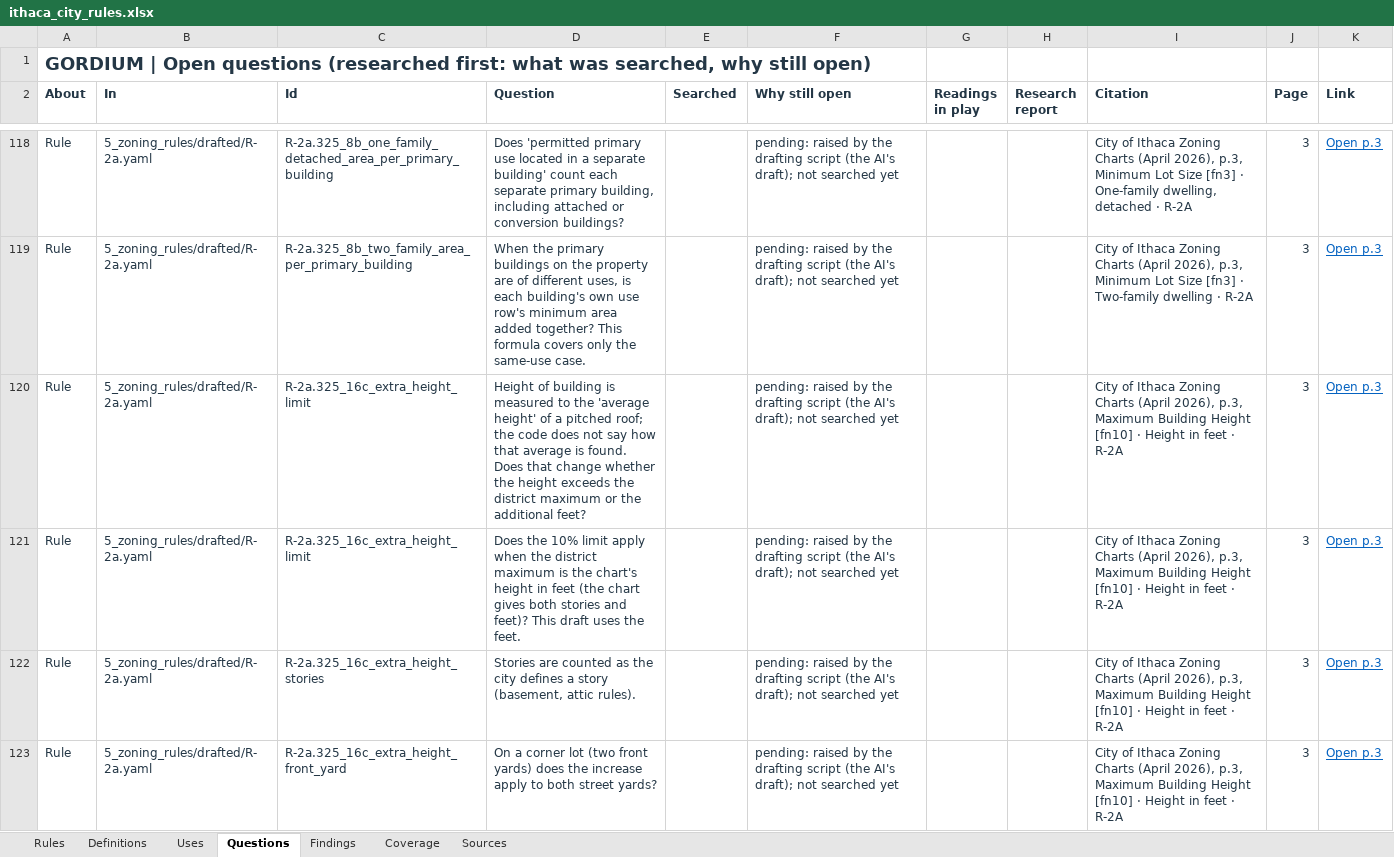
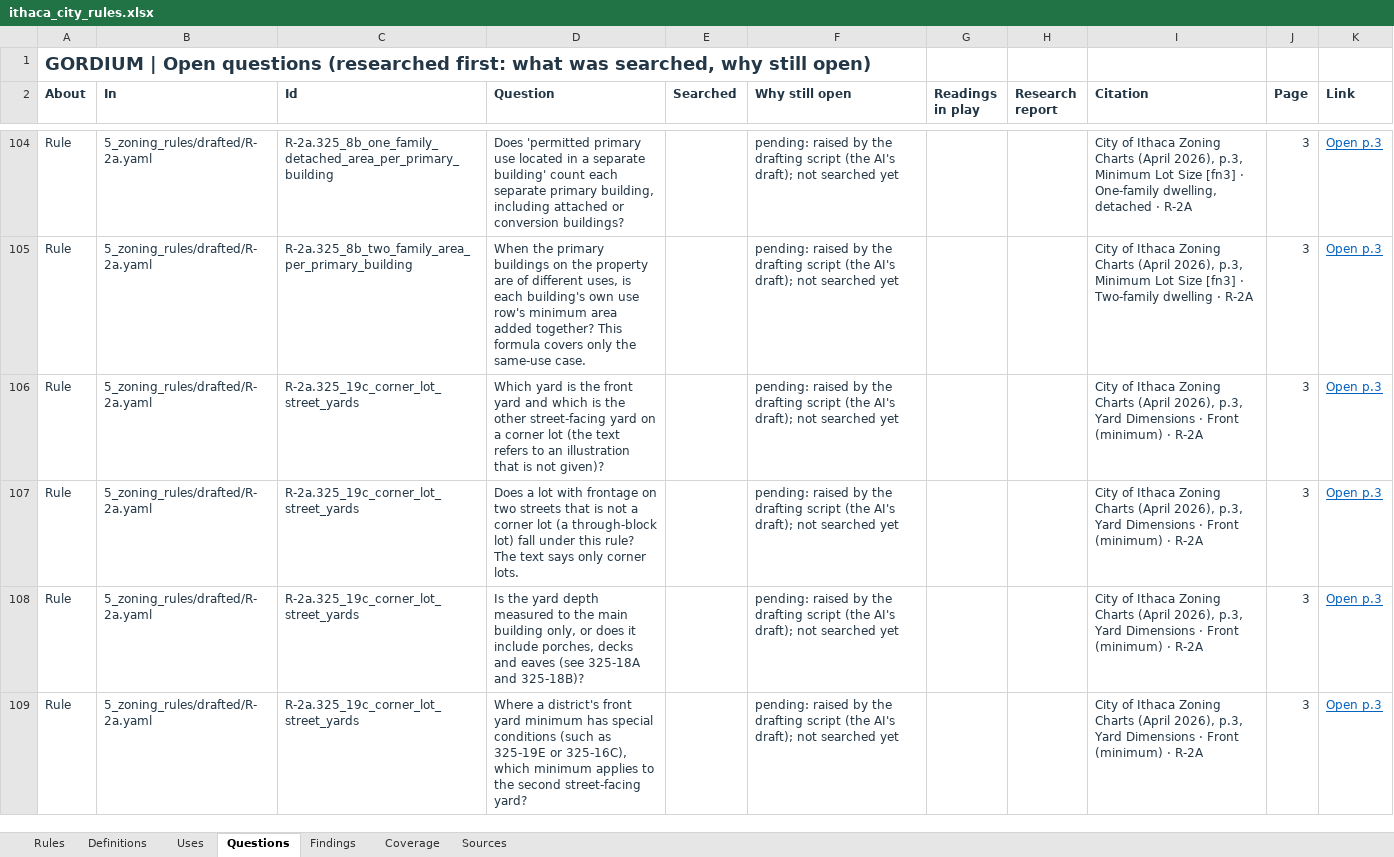
Before and after one commit to bz28/gordium, an Excel workbook: regulations/jurisdictions/new_york/ithaca_city/ithaca_city_rules.xlsx, sheet Questions, drawn as a sheet; only a part is shown, gaps mark what is left out; the shorter side is filled out with more unchanged rows; values as stored, in another font and other column widths than the file's, no borders; the diff covers the shown part only; the diff names each change by its address in the sheet, - before the commit and + after, or states it on an @@ line.

```diff
--- a/regulations/jurisdictions/new_york/ithaca_city/ithaca_city_rules.xlsx (sheet Questions)
+++ b/regulations/jurisdictions/new_york/ithaca_city/ithaca_city_rules.xlsx (sheet Questions)
-row 120: Rule | 5_zoning_rules/drafted/R-2a.yaml | R-2a.325_16c_extra_height_limit | Height of building is measured to the 'average height' of a pitched roof; the code does not say how that average is found. Does that change whether the height exceeds the district maximum or the additional feet? |  | pending: raised by the drafting script (the AI's draft); not searched yet |  |  | City of Ithaca Zoning Charts (April 2026), p.3, Maximum Building Height [fn10] · Height in feet · R-2A | 3 | Open p.3
-row 121: Rule | 5_zoning_rules/drafted/R-2a.yaml | R-2a.325_16c_extra_height_limit | Does the 10% limit apply when the district maximum is the chart's height in feet (the chart gives both stories and feet)? This draft uses the feet. |  | pending: raised by the drafting script (the AI's draft); not searched yet |  |  | City of Ithaca Zoning Charts (April 2026), p.3, Maximum Building Height [fn10] · Height in feet · R-2A | 3 | Open p.3
-row 122: Rule | 5_zoning_rules/drafted/R-2a.yaml | R-2a.325_16c_extra_height_stories | Stories are counted as the city defines a story (basement, attic rules). |  | pending: raised by the drafting script (the AI's draft); not searched yet |  |  | City of Ithaca Zoning Charts (April 2026), p.3, Maximum Building Height [fn10] · Height in feet · R-2A | 3 | Open p.3
-row 123: Rule | 5_zoning_rules/drafted/R-2a.yaml | R-2a.325_16c_extra_height_front_yard | On a corner lot (two front yards) does the increase apply to both street yards? |  | pending: raised by the drafting script (the AI's draft); not searched yet |  |  | City of Ithaca Zoning Charts (April 2026), p.3, Maximum Building Height [fn10] · Height in feet · R-2A | 3 | Open p.3
```
Also changed, not shown: 39 removed rows elsewhere in this sheet, sheet Rules, 16 other files.
